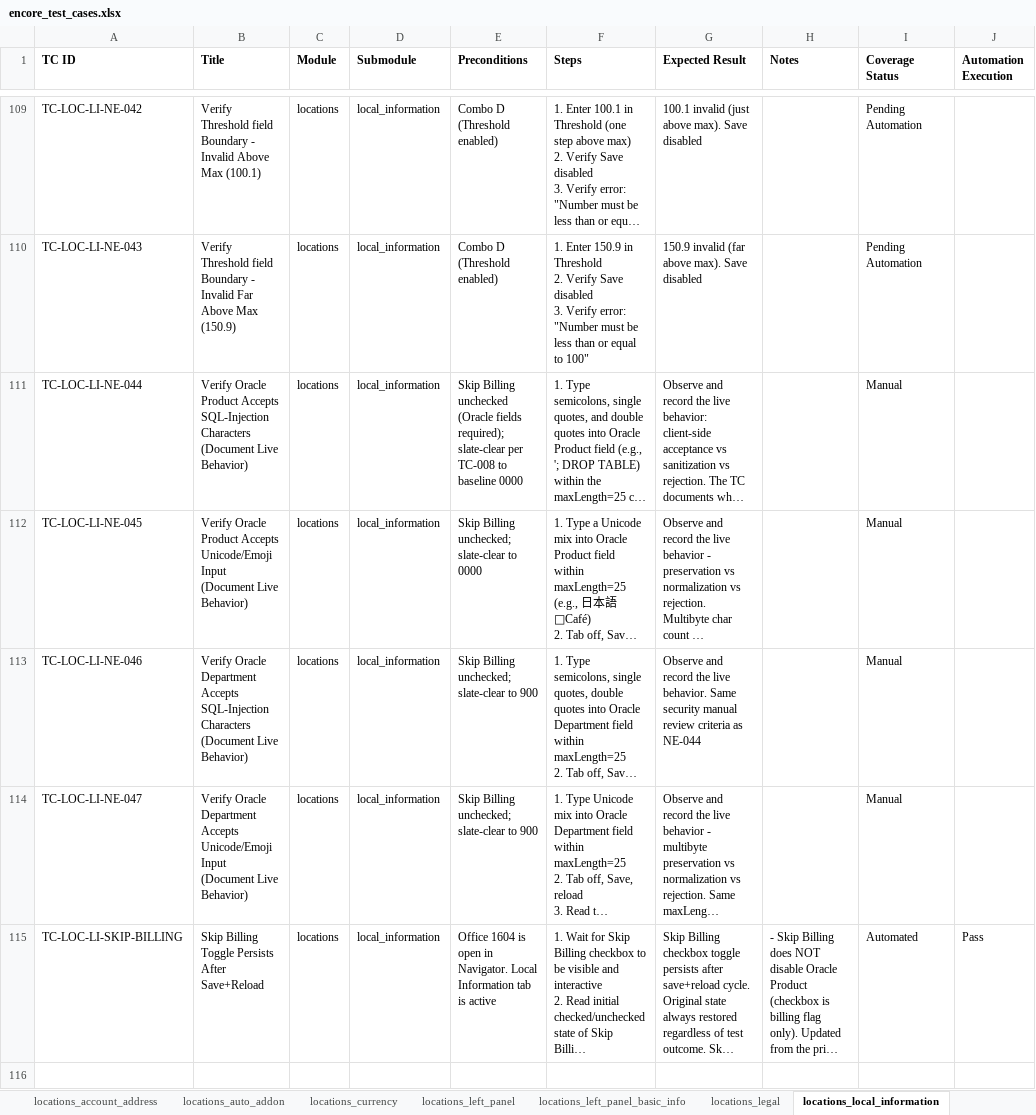
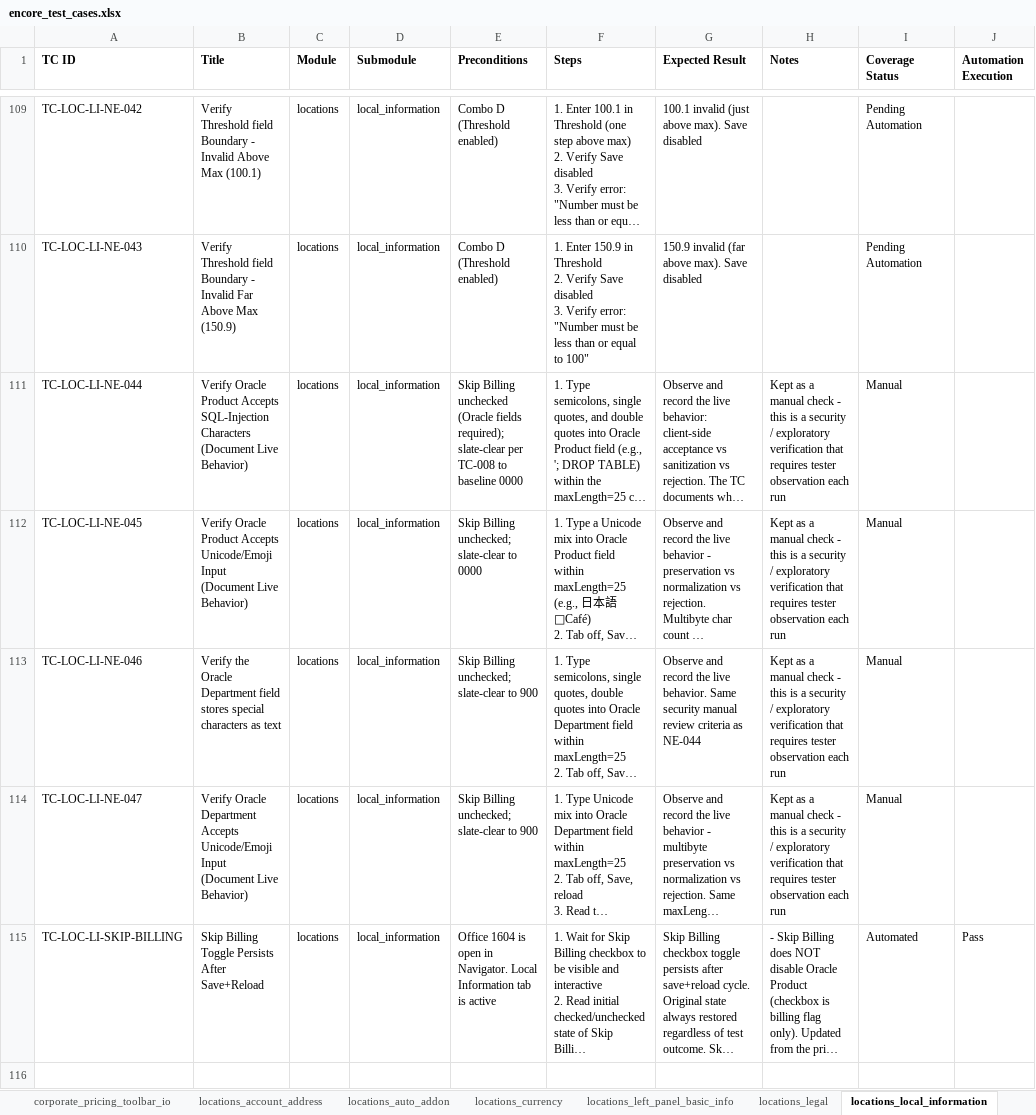
Before and after one commit to omeesham/JBS_Global_Test_Automation_Framework, an Excel workbook: clients/encore/test_cases_xlsx/encore_test_cases.xlsx, sheet locations_local_information, drawn as a sheet; only a part is shown, gaps mark what is left out; long unchanged cells end in …; values as stored, in another font and other column widths than the file's, no borders; the diff covers the shown part only; the diff names each change by its address in the sheet, - before the commit and + after, or states it on an @@ line.

```diff
--- a/clients/encore/test_cases_xlsx/encore_test_cases.xlsx (sheet locations_local_information)
+++ b/clients/encore/test_cases_xlsx/encore_test_cases.xlsx (sheet locations_local_information)
-sheet tab: locations_left_panel
+sheet tab: corporate_pricing_toolbar_io
-H111:H114 (Notes): (empty)
+H111:H114 (Notes): Kept as a manual check - this is a security / exploratory verification that requires tester observation each run
-B113 (Title): Verify Oracle Department Accepts SQL-Injection Characters (Document Live Behavior)
+B113 (Title): Verify the Oracle Department field stores special characters as text
```
Also changed, not shown: 23 edited cells elsewhere in this sheet, sheet locations_notes, sheet corporate_pricing_search, sheet Overview, sheet locations_shared_setup_location, sheet locations_management_history, sheet local_office_settings, 11 more sheets, other sheet tabs, clients/encore/test_cases_xlsx/encore-qa-tracker.xlsx, clients/encore/test_cases_xlsx/encore_test_cases_testrail.xlsx, 45 other files.
